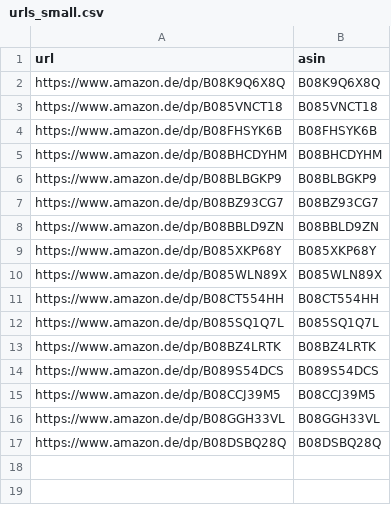
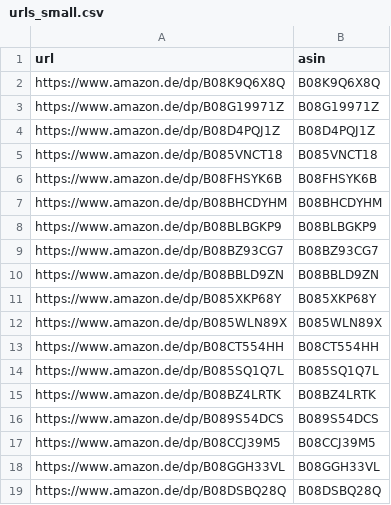
Before and after one commit to FloTeu/mba-pipeline, a CSV file: crawler/mba/mba_crawler/mba_crawler/urls_small.csv, drawn as a sheet; the diff names each change by its address in the sheet, - before the commit and + after, or states it on an @@ line.

Commit message:
update mba daily crawler

```diff
--- a/crawler/mba/mba_crawler/mba_crawler/urls_small.csv
+++ b/crawler/mba/mba_crawler/mba_crawler/urls_small.csv
+row 3: https://www.amazon.de/dp/B08G19971Z | B08G19971Z
+row 4: https://www.amazon.de/dp/B08D4PQJ1Z | B08D4PQJ1Z
```
Also changed, not shown: 1 other file.
